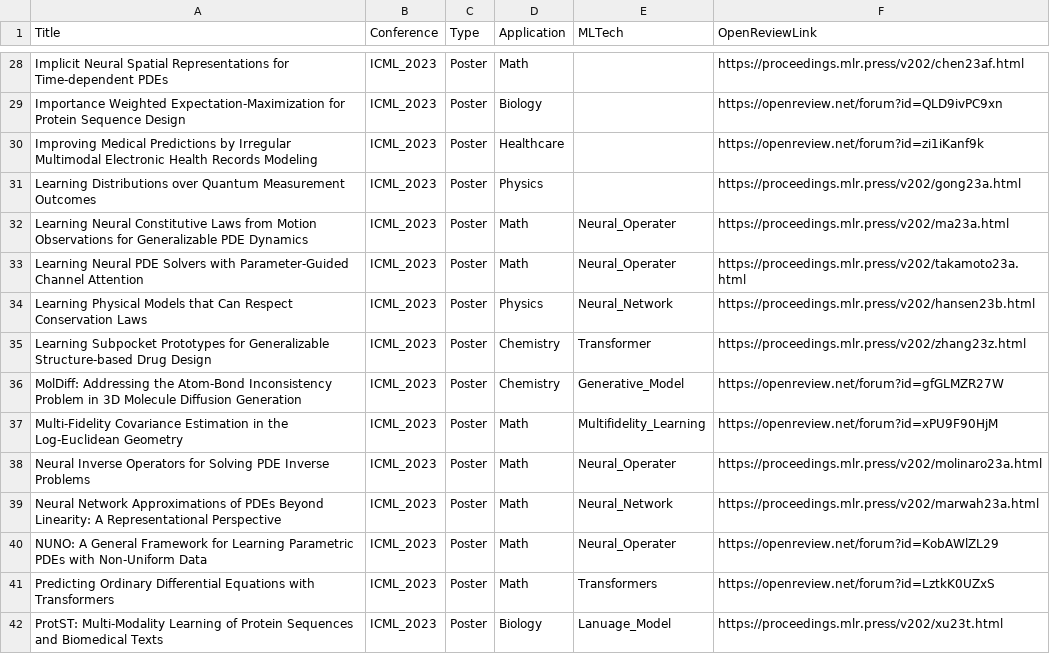
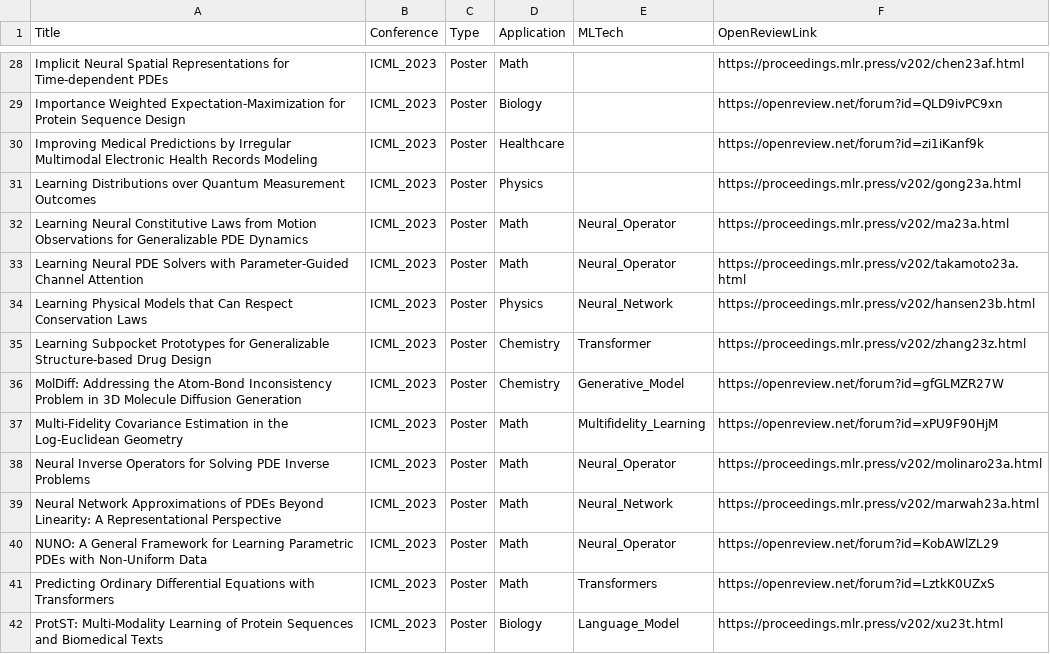
Before and after one commit to sherrylixuecheng/AI_for_Science_paper_collection, a CSV file: icml/icml_2023.csv, drawn as a sheet; only a part is shown, gaps mark what is left out; the diff covers the shown part only.

```diff
--- a/icml/icml_2023.csv
+++ b/icml/icml_2023.csv
@@ -31,4 +31,4 @@ Improving Medical Predictions by Irregular Multimodal Electronic Health Records
 Learning Distributions over Quantum Measurement Outcomes,ICML_2023,Poster,Physics,,https://proceedings.mlr.press/v202/gong23a.html
-Learning Neural Constitutive Laws from Motion Observations for Generalizable PDE Dynamics,ICML_2023,Poster,Math,Neural_Operater,https://proceedings.mlr.press/v202/ma23a.html
-Learning Neural PDE Solvers with Parameter-Guided Channel Attention,ICML_2023,Poster,Math,Neural_Operater,https://proceedings.mlr.press/v202/takamoto23a.html
+Learning Neural Constitutive Laws from Motion Observations for Generalizable PDE Dynamics,ICML_2023,Poster,Math,Neural_Operator,https://proceedings.mlr.press/v202/ma23a.html
+Learning Neural PDE Solvers with Parameter-Guided Channel Attention,ICML_2023,Poster,Math,Neural_Operator,https://proceedings.mlr.press/v202/takamoto23a.html
 Learning Physical Models that Can Respect Conservation Laws,ICML_2023,Poster,Physics,Neural_Network,https://proceedings.mlr.press/v202/hansen23b.html
@@ -37,6 +37,6 @@ MolDiff: Addressing the Atom-Bond Inconsistency Problem in 3D Molecule Diffusion
 Multi-Fidelity Covariance Estimation in the Log-Euclidean Geometry,ICML_2023,Poster,Math,Multifidelity_Learning,https://openreview.net/forum?id=xPU9F90HjM
-Neural Inverse Operators for Solving PDE Inverse Problems,ICML_2023,Poster,Math,Neural_Operater,https://proceedings.mlr.press/v202/molinaro23a.html
+Neural Inverse Operators for Solving PDE Inverse Problems,ICML_2023,Poster,Math,Neural_Operator,https://proceedings.mlr.press/v202/molinaro23a.html
 Neural Network Approximations of PDEs Beyond Linearity: A Representational Perspective,ICML_2023,Poster,Math,Neural_Network,https://proceedings.mlr.press/v202/marwah23a.html
-NUNO: A General Framework for Learning Parametric PDEs with Non-Uniform Data,ICML_2023,Poster,Math,Neural_Operater,https://openreview.net/forum?id=KobAWlZL29
+NUNO: A General Framework for Learning Parametric PDEs with Non-Uniform Data,ICML_2023,Poster,Math,Neural_Operator,https://openreview.net/forum?id=KobAWlZL29
 Predicting Ordinary Differential Equations with Transformers,ICML_2023,Poster,Math,Transformers,https://openreview.net/forum?id=LztkK0UZxS
-ProtST: Multi-Modality Learning of Protein Sequences and Biomedical Texts,ICML_2023,Poster,Biology,Lanuage_Model,https://proceedings.mlr.press/v202/xu23t.html
+ProtST: Multi-Modality Learning of Protein Sequences and Biomedical Texts,ICML_2023,Poster,Biology,Language_Model,https://proceedings.mlr.press/v202/xu23t.html
```
Also changed, not shown: 5 edited cells elsewhere in this file, icml/icml_2024.csv, neurips/neurips_2022.csv, 3 other files.
